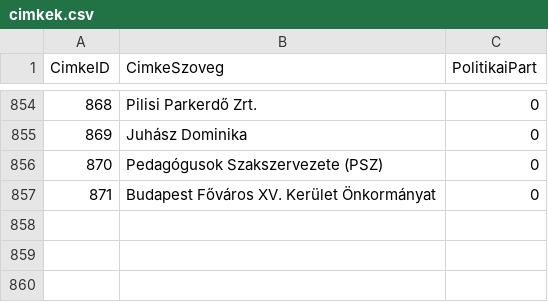
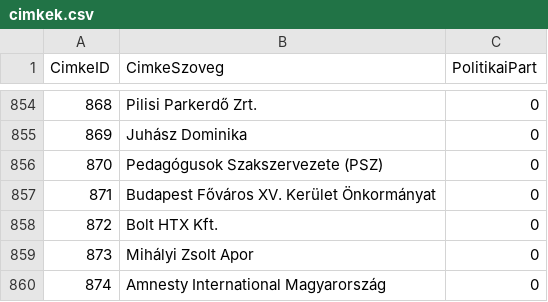
Before and after one commit to tamas-ferenci/HelyreigazitasFigyelo, a CSV file: cimkek.csv, drawn as a sheet; only a part is shown, gaps mark what is left out; the diff names each change by its address in the sheet, - before the commit and + after, or states it on an @@ line.

```diff
--- a/cimkek.csv
+++ b/cimkek.csv
+row 858: 872 | Bolt HTX Kft. | 0
+row 859: 873 | Mihályi Zsolt Apor | 0
+row 860: 874 | Amnesty International Magyarország | 0
```
Also changed, not shown: cimke_helyreigazitas.csv, 6 other files.
